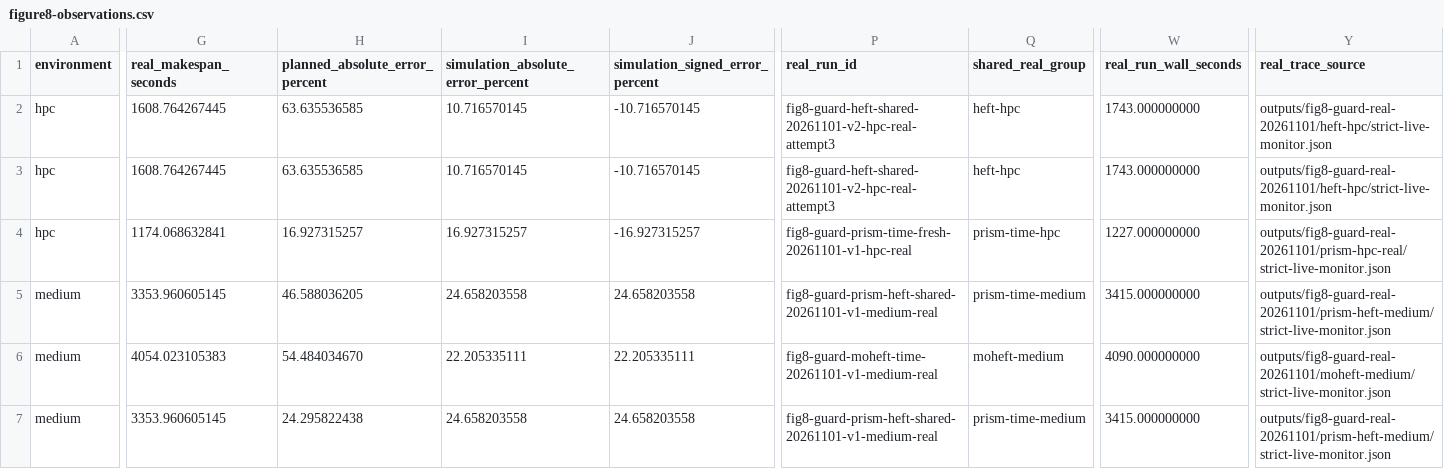
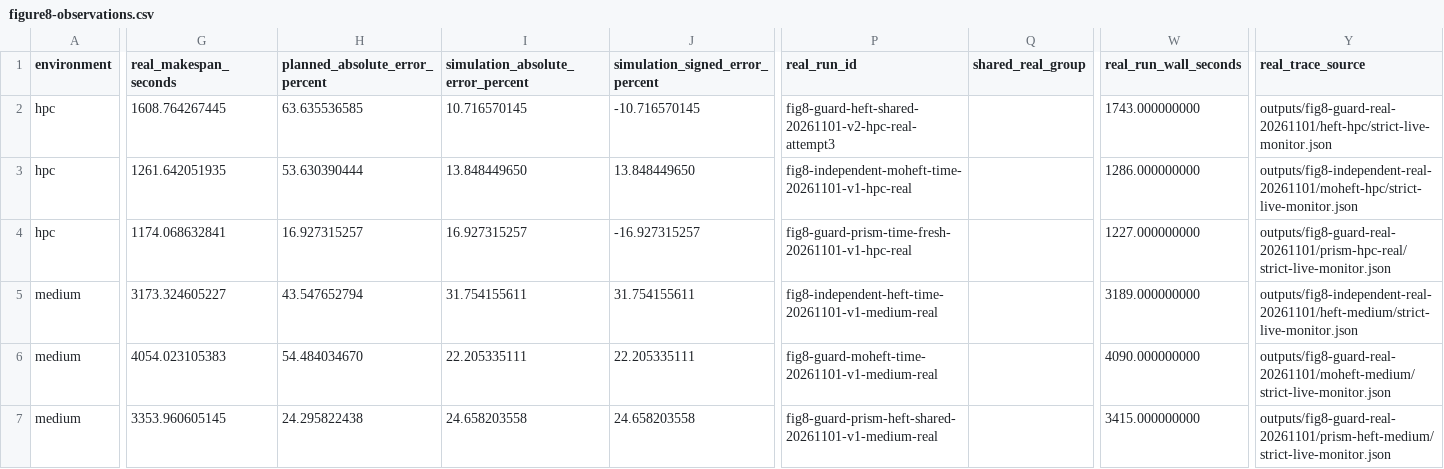
Before and after one commit to UFFeScience/akoflow, a CSV file: experiments/prism-medium-strict-20261031/figure8-final/figure8-observations.csv, drawn as a sheet; only a part is shown, gaps mark what is left out; the diff covers the shown part only; the diff names each change by its address in the sheet, - before the commit and + after, or states it on an @@ line.

Commit message:
results: replace shared Figure 8 observations with independent MOHEFT and HEFT runs

```diff
--- a/experiments/prism-medium-strict-20261031/figure8-final/figure8-observations.csv
+++ b/experiments/prism-medium-strict-20261031/figure8-final/figure8-observations.csv
-Q2:Q3 (shared_real_group): heft-hpc
+Q2:Q3 (shared_real_group): (empty)
-G3 (real_makespan_seconds): 1608.764267445
+G3 (real_makespan_seconds): 1261.642051935
-H3 (planned_absolute_error_percent): 63.635536585
+H3 (planned_absolute_error_percent): 53.630390444
-I3: 10.716570145
+I3: 13.848449650
-J3 (simulation_signed_error_percent): -10.716570145
+J3 (simulation_signed_error_percent): 13.848449650
-P3 (real_run_id): fig8-guard-heft-shared-20261101-v2-hpc-real-attempt3
+P3 (real_run_id): fig8-independent-moheft-time-20261101-v1-hpc-real
-W3 (real_run_wall_seconds): 1743.000000000
+W3 (real_run_wall_seconds): 1286.000000000
-Y3 (real_trace_source): outputs/fig8-guard-real-20261101/heft-hpc/strict-live-monitor.json
+Y3 (real_trace_source): outputs/fig8-independent-real-20261101/moheft-hpc/strict-live-monitor.json
-Q4 (shared_real_group): prism-time-hpc
+Q4 (shared_real_group): (empty)
-G5 (real_makespan_seconds): 3353.960605145
+G5 (real_makespan_seconds): 3173.324605227
-H5 (planned_absolute_error_percent): 46.588036205
+H5 (planned_absolute_error_percent): 43.547652794
-I5: 24.658203558
+I5: 31.754155611
-J5 (simulation_signed_error_percent): 24.658203558
+J5 (simulation_signed_error_percent): 31.754155611
-P5 (real_run_id): fig8-guard-prism-heft-shared-20261101-v1-medium-real
+P5 (real_run_id): fig8-independent-heft-time-20261101-v1-medium-real
-Q5 (shared_real_group): prism-time-medium
+Q5 (shared_real_group): (empty)
-W5 (real_run_wall_seconds): 3415.000000000
+W5 (real_run_wall_seconds): 3189.000000000
-Y5 (real_trace_source): outputs/fig8-guard-real-20261101/prism-heft-medium/strict-live-monitor.json
+Y5 (real_trace_source): outputs/fig8-independent-real-20261101/heft-medium/strict-live-monitor.json
-Q6 (shared_real_group): moheft-medium
+Q6 (shared_real_group): (empty)
-Q7 (shared_real_group): prism-time-medium
+Q7 (shared_real_group): (empty)
```
Also changed, not shown: 17 edited cells elsewhere in this file, 4 other files.
